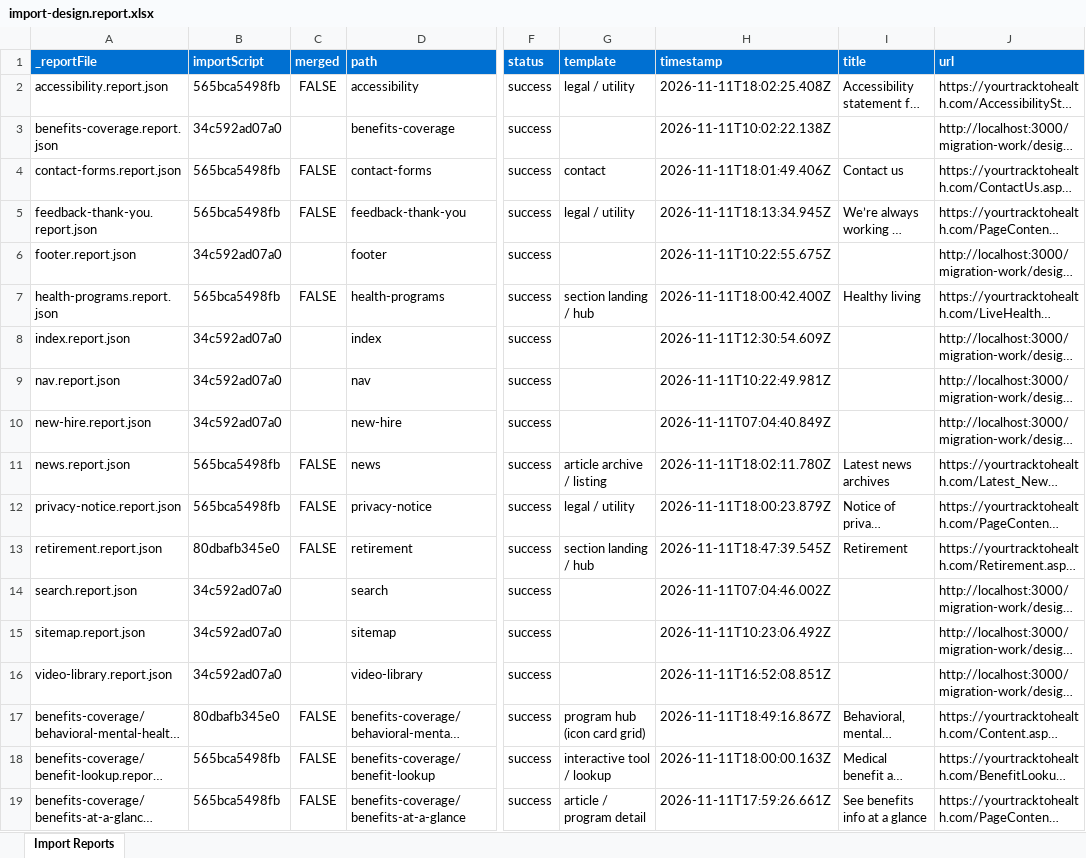
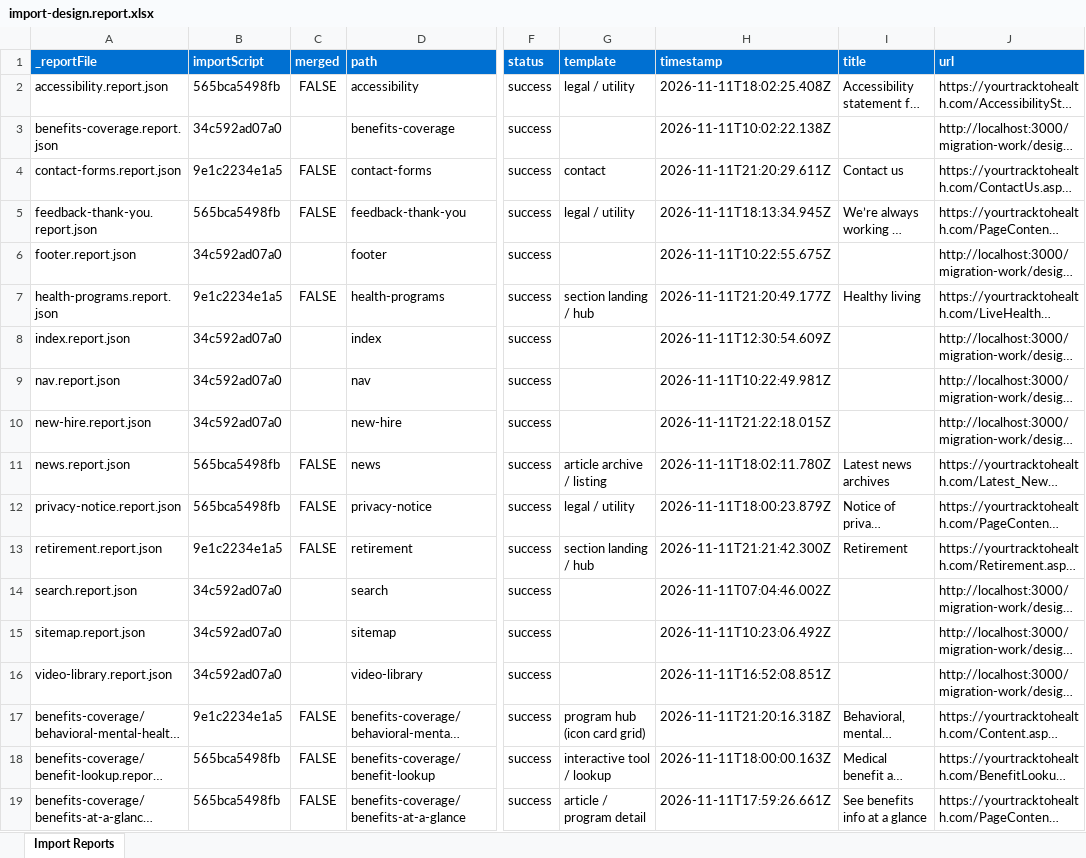
Before and after one commit to gabrielwalt/ytth, an Excel workbook: tools/importer/reports/import-design.report.xlsx, sheet Import Reports, drawn as a sheet; only a part is shown, gaps mark what is left out; long unchanged cells end in …; values as stored, in another font and other column widths than the file's, no borders; the diff covers the shown part only; the diff names each change by its address in the sheet, - before the commit and + after, or states it on an @@ line.

```diff
--- a/tools/importer/reports/import-design.report.xlsx (sheet Import Reports)
+++ b/tools/importer/reports/import-design.report.xlsx (sheet Import Reports)
-B4 (importScript): 565bca5498fb
+B4 (importScript): 9e1c2234e1a5
-H4 (timestamp): 2026-11-11T18:01:49.406Z
+H4 (timestamp): 2026-11-11T21:20:29.611Z
-B7 (importScript): 565bca5498fb
+B7 (importScript): 9e1c2234e1a5
-H7 (timestamp): 2026-11-11T18:00:42.400Z
+H7 (timestamp): 2026-11-11T21:20:49.177Z
-H10 (timestamp): 2026-11-11T07:04:40.849Z
+H10 (timestamp): 2026-11-11T21:22:18.015Z
-B13 (importScript): 80dbafb345e0
+B13 (importScript): 9e1c2234e1a5
-H13 (timestamp): 2026-11-11T18:47:39.545Z
+H13 (timestamp): 2026-11-11T21:21:42.300Z
-B17 (importScript): 80dbafb345e0
+B17 (importScript): 9e1c2234e1a5
-H17 (timestamp): 2026-11-11T18:49:16.867Z
+H17 (timestamp): 2026-11-11T21:20:16.318Z
```
Also changed, not shown: 52 edited cells elsewhere in this sheet, tools/importer/reports/import-site.report.xlsx, 45 other files.
